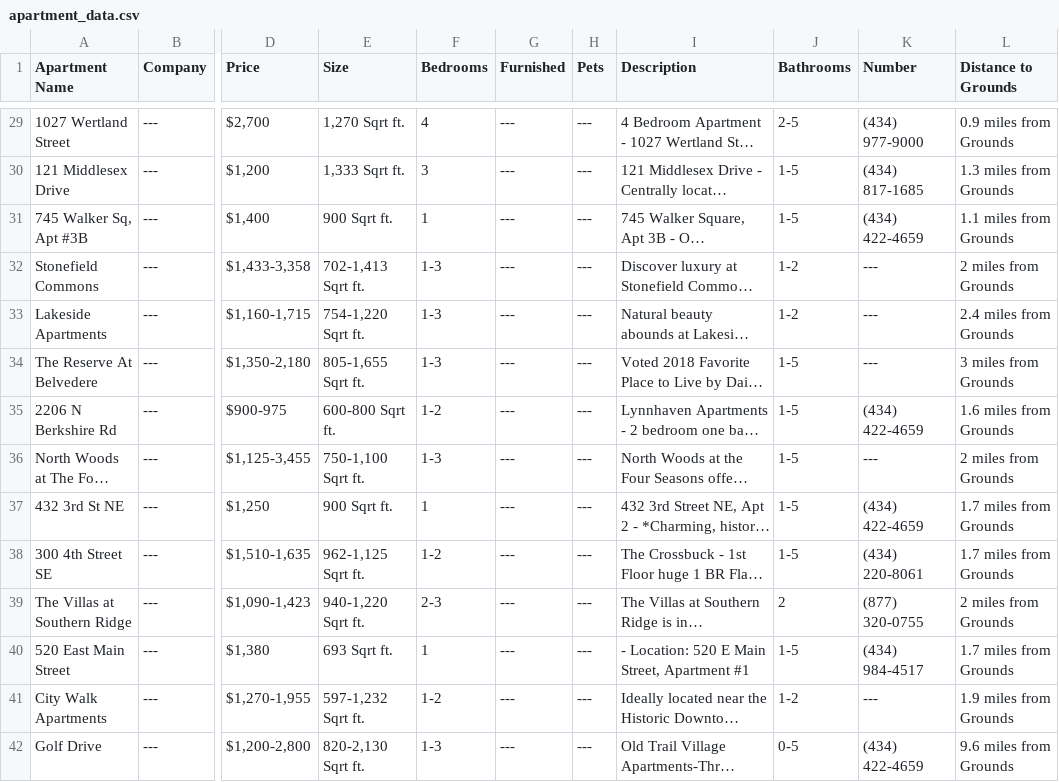
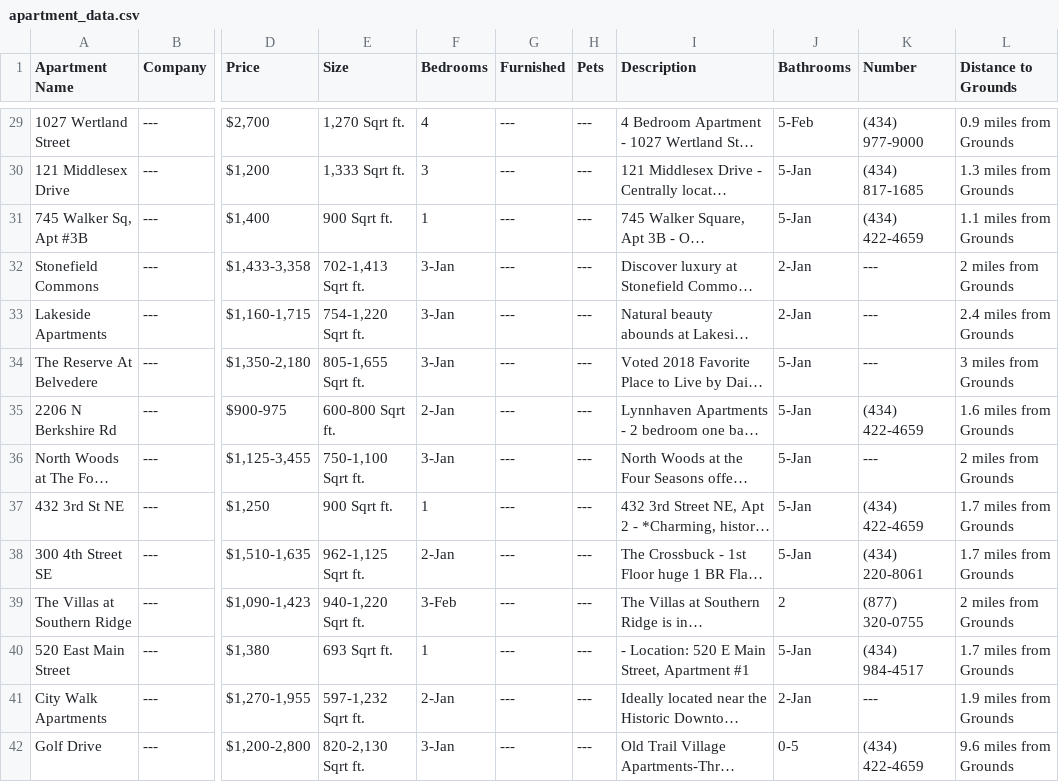
Before and after one commit to meganm18/Group-Project-Housing-Website, a CSV file: apartment_data.csv, drawn as a sheet; only a part is shown, gaps mark what is left out; long unchanged cells end in …; the diff covers the shown part only; the diff names each change by its address in the sheet, - before the commit and + after, or states it on an @@ line.

```diff
--- a/apartment_data.csv
+++ b/apartment_data.csv
-J29 (Bathrooms): 2-5
+J29 (Bathrooms): 5-Feb
-J30:J31 (Bathrooms): 1-5
+J30:J31 (Bathrooms): 5-Jan
-F32:F34 (Bedrooms): 1-3
+F32:F34 (Bedrooms): 3-Jan
-J32:J33 (Bathrooms): 1-2
+J32:J33 (Bathrooms): 2-Jan
-J34:J38 (Bathrooms): 1-5
+J34:J38 (Bathrooms): 5-Jan
-F35 (Bedrooms): 1-2
+F35 (Bedrooms): 2-Jan
-F36 (Bedrooms): 1-3
+F36 (Bedrooms): 3-Jan
-F38 (Bedrooms): 1-2
+F38 (Bedrooms): 2-Jan
-F39 (Bedrooms): 2-3
+F39 (Bedrooms): 3-Feb
-J40 (Bathrooms): 1-5
+J40 (Bathrooms): 5-Jan
-F41 (Bedrooms): 1-2
+F41 (Bedrooms): 2-Jan
-J41 (Bathrooms): 1-2
+J41 (Bathrooms): 2-Jan
-F42 (Bedrooms): 1-3
+F42 (Bedrooms): 3-Jan
```
Also changed, not shown: 61 edited cells elsewhere in this file, 3 other files.
